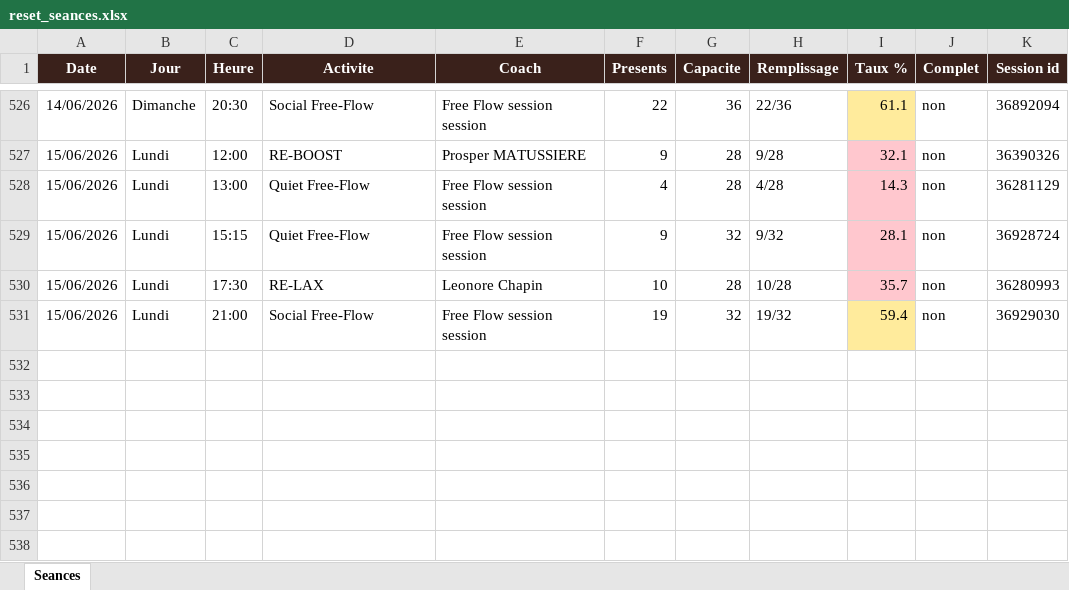
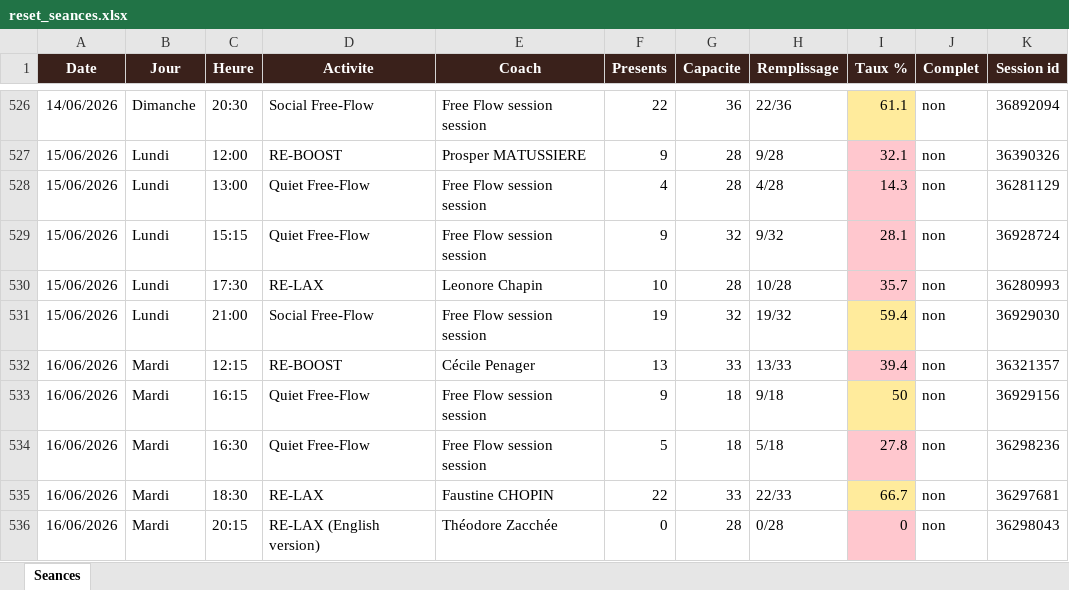
Before and after one commit to sbbb-git/reset, an Excel workbook: reset_seances.xlsx, sheet Seances, drawn as a sheet; only a part is shown, gaps mark what is left out; values as stored, in another font and other column widths than the file's, no borders; the diff names each change by its address in the sheet, - before the commit and + after, or states it on an @@ line.

```diff
--- a/reset_seances.xlsx (sheet Seances)
+++ b/reset_seances.xlsx (sheet Seances)
+row 532: 16/06/2026 | Mardi | 12:15 | RE-BOOST | Cécile Penager | 13 | 33 | 13/33 | 39.4 | non | 36321357
+row 533: 16/06/2026 | Mardi | 16:15 | Quiet Free-Flow | Free Flow session session | 9 | 18 | 9/18 | 50 | non | 36929156
+row 534: 16/06/2026 | Mardi | 16:30 | Quiet Free-Flow | Free Flow session session | 5 | 18 | 5/18 | 27.8 | non | 36298236
+row 535: 16/06/2026 | Mardi | 18:30 | RE-LAX | Faustine CHOPIN | 22 | 33 | 22/33 | 66.7 | non | 36297681
+row 536: 16/06/2026 | Mardi | 20:15 | RE-LAX (English version) | Théodore Zacchée | 0 | 28 | 0/28 | 0 | non | 36298043
```
Also changed, not shown: 3 other files.
